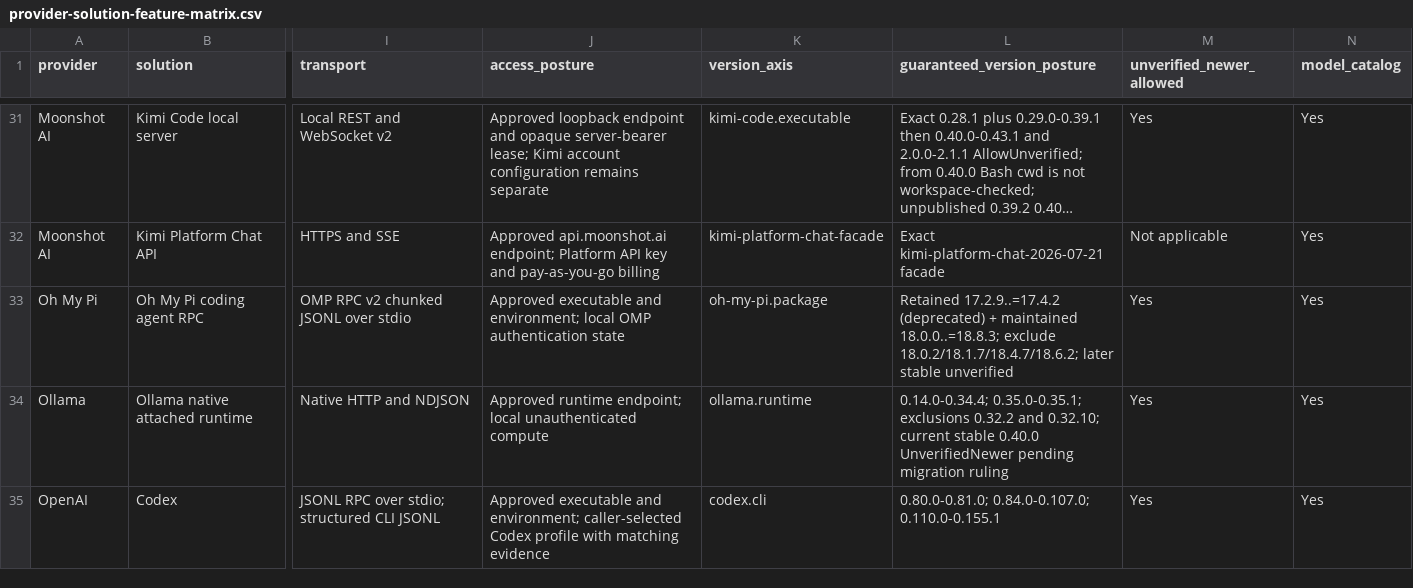
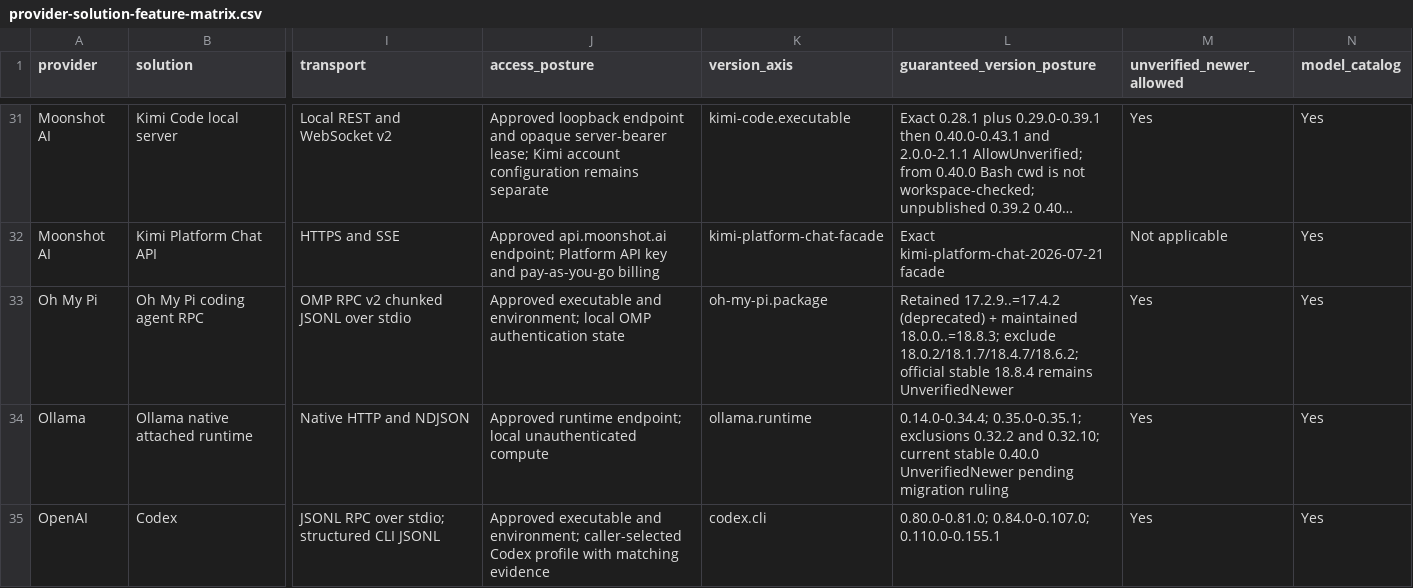
Before and after one commit to inflatable-cookie/swallowtail, a CSV file: docs/guides/provider-solution-feature-matrix.csv, drawn as a sheet; only a part is shown, gaps mark what is left out; long unchanged cells end in …; the diff names each change by its address in the sheet, - before the commit and + after, or states it on an @@ line.

Commit message:
docs: record Oh My Pi post-freeze stable

```diff
--- a/docs/guides/provider-solution-feature-matrix.csv
+++ b/docs/guides/provider-solution-feature-matrix.csv
-L33 (guaranteed_version_posture): …exclude 18.0.2/18.1.7/18.4.7/18.6.2; later stable unverified
+L33 (guaranteed_version_posture): …exclude 18.0.2/18.1.7/18.4.7/18.6.2; official stable 18.8.4 remains UnverifiedNewer
```
Also changed, not shown: 6 other files.
